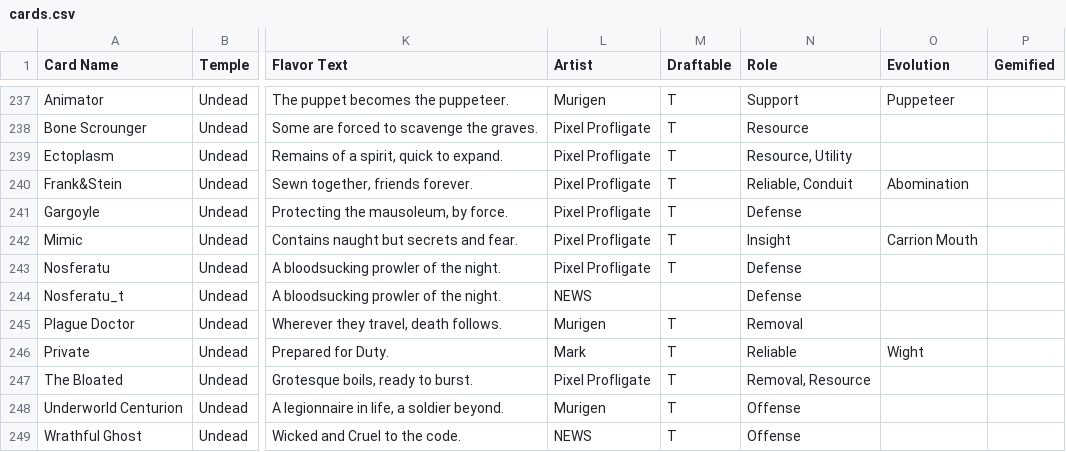
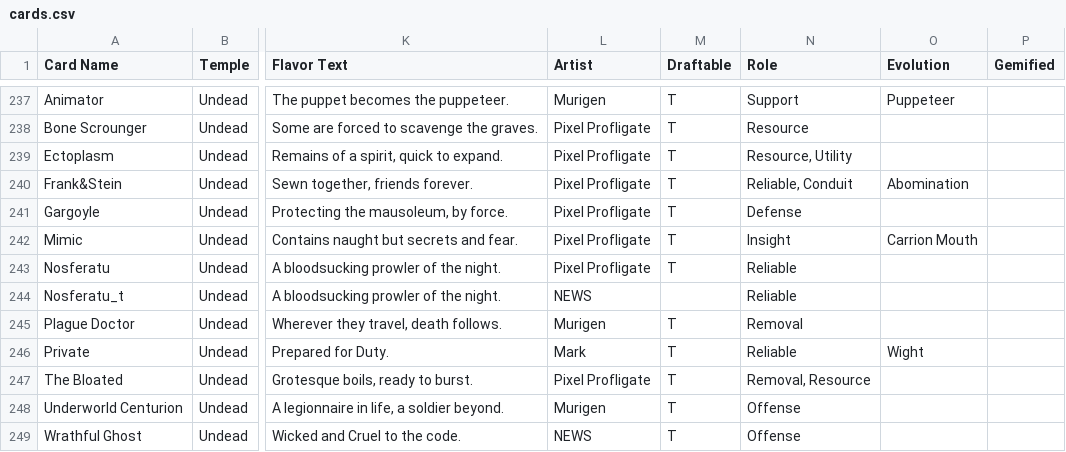
Before and after one commit to Blakeline-was-taken/card-storage, a CSV file: cards.csv, drawn as a sheet; only a part is shown, gaps mark what is left out; the diff names each change by its address in the sheet, - before the commit and + after, or states it on an @@ line.

```diff
--- a/cards.csv
+++ b/cards.csv
-N243:N244 (Role): Defense
+N243:N244 (Role): Reliable
```
Also changed, not shown: 7 other files.
